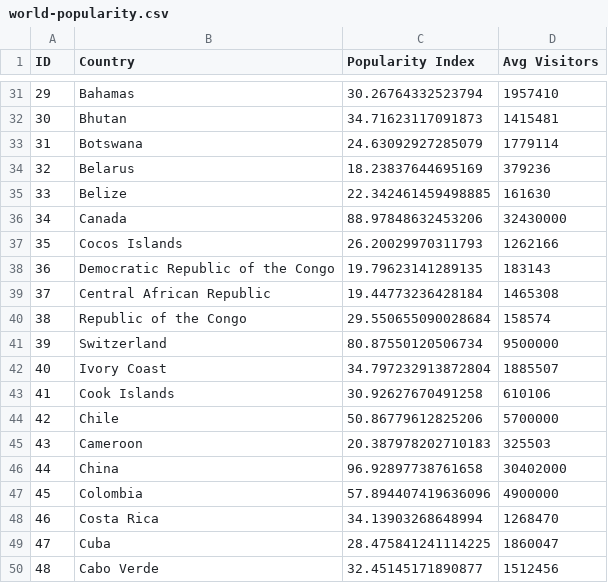
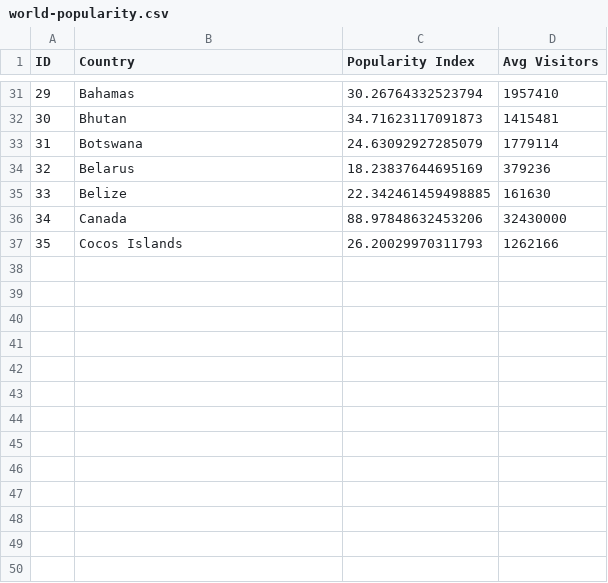
Before and after one commit to abdullahdarofficial/AI-Travel-Recommender, a CSV file: world-popularity.csv, drawn as a sheet; only a part is shown, gaps mark what is left out.

Commit message:
Files updated successfully.

```diff
--- a/world-popularity.csv
+++ b/world-popularity.csv
@@ -37,14 +37 @@ ID,Country,Popularity Index,Avg Visitors
 35,Cocos Islands,26.20029970311793,1262166
-36,Democratic Republic of the Congo,19.79623141289135,183143
-37,Central African Republic,19.44773236428184,1465308
-38,Republic of the Congo,29.550655090028684,158574
-39,Switzerland,80.87550120506734,9500000
-40,Ivory Coast,34.797232913872804,1885507
-41,Cook Islands,30.92627670491258,610106
-42,Chile,50.86779612825206,5700000
-43,Cameroon,20.387978202710183,325503
-44,China,96.92897738761658,30402000
-45,Colombia,57.894407419636096,4900000
-46,Costa Rica,34.13903268648994,1268470
-47,Cuba,28.475841241114225,1860047
-48,Cabo Verde,32.45145171890877,1512456
```
